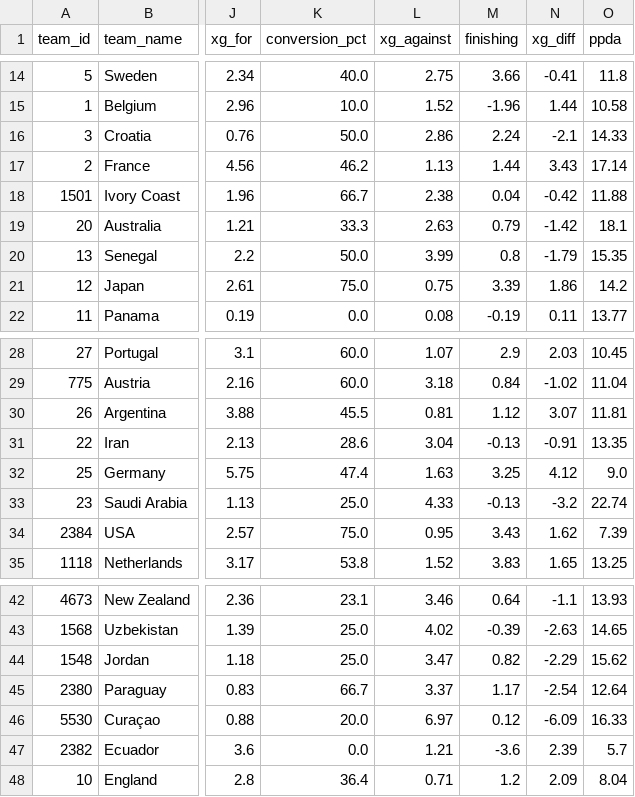
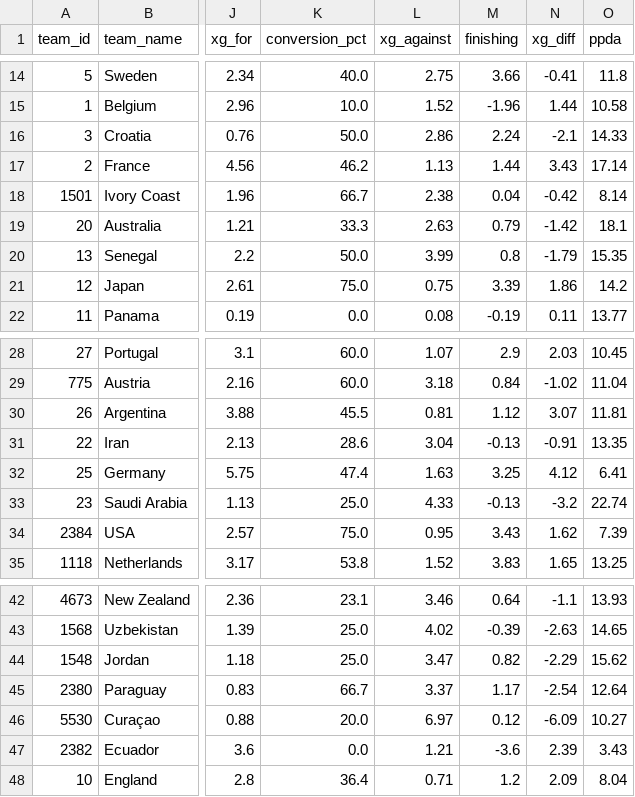
Before and after one commit to elchadiD/wc2026-dataset, a CSV file: data/_latest/team_tournament.csv, drawn as a sheet; only a part is shown, gaps mark what is left out; the diff names each change by its address in the sheet, - before the commit and + after, or states it on an @@ line.

```diff
--- a/data/_latest/team_tournament.csv
+++ b/data/_latest/team_tournament.csv
-O18 (ppda): 11.88
+O18 (ppda): 8.14
-O32 (ppda): 9.0
+O32 (ppda): 6.41
-O46 (ppda): 16.33
+O46 (ppda): 10.27
-O47 (ppda): 5.7
+O47 (ppda): 3.43
```
Also changed, not shown: data/_index/fixtures_index.csv, data/_latest/player_tournament.csv, 25 other files.
